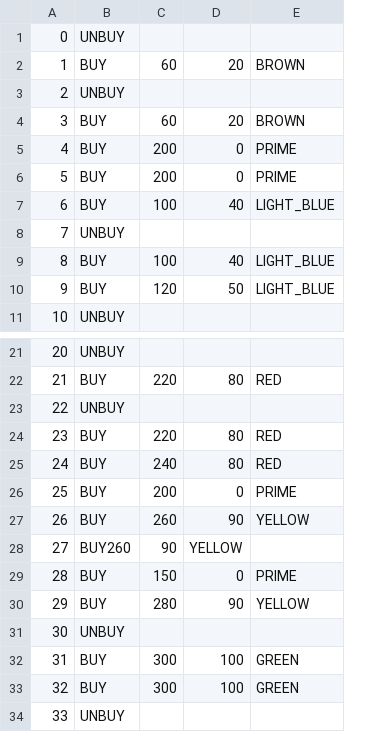
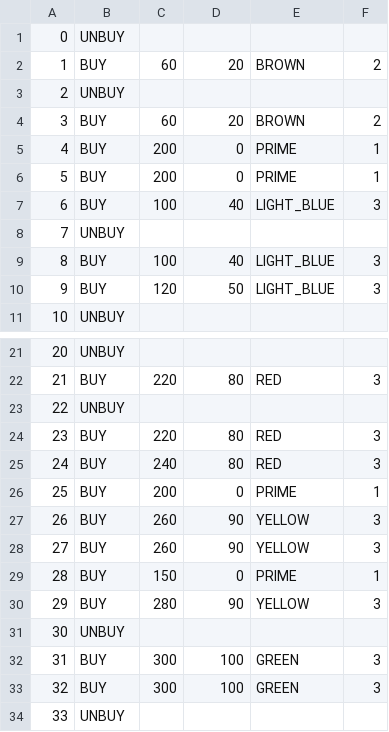
Before and after one commit to 0n1ght/Monopoly, a CSV file: src/main/resources/fields.csv, drawn as a sheet; only a part is shown, gaps mark what is left out; the diff names each change by its address in the sheet, - before the commit and + after, or states it on an @@ line.

Commit message:
-refactoring -adding FieldFactory class and changing creating fields system.

```diff
--- a/src/main/resources/fields.csv
+++ b/src/main/resources/fields.csv
+column F, rows 2-10: 2 |  | 2 | 1 | 1 | 3 |  | 3 | 3; rows 22-33: 3 |  | 3 | 3 | 1 | 3 | 3 | 1 | 3 |  | 3 | 3
-B28: BUY260
+B28: BUY
-C28: 90
+C28: 260
-D28: YELLOW
+D28: 90
-E28: (empty)
+E28: YELLOW
```
Also changed, not shown: 5 other files.
